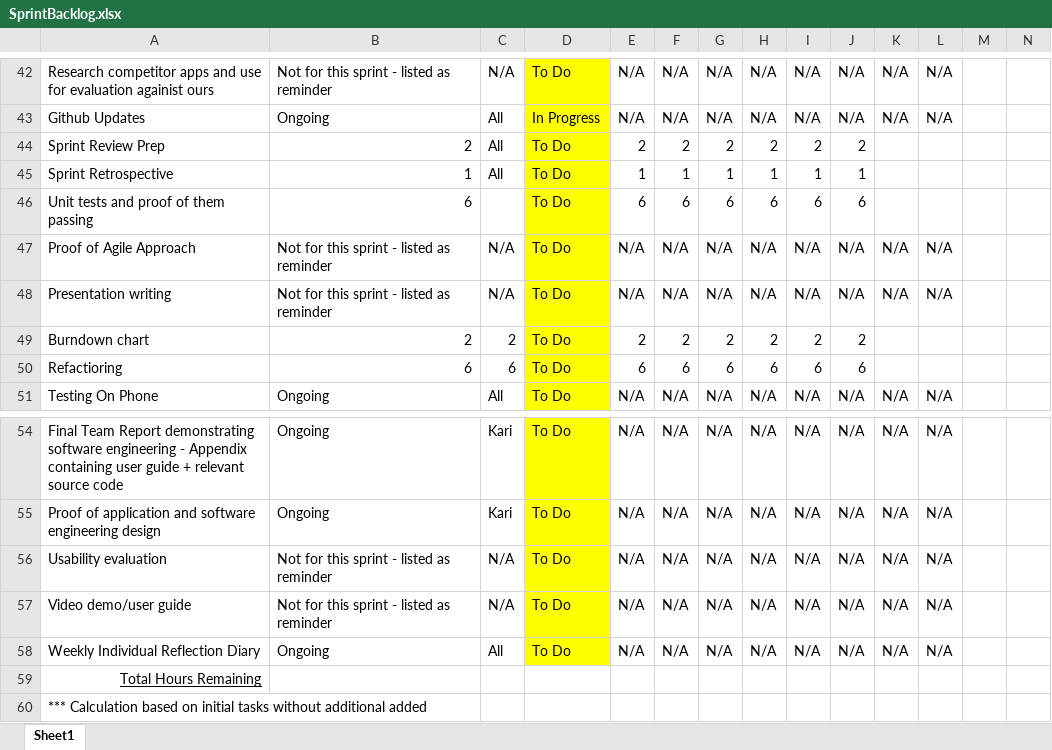
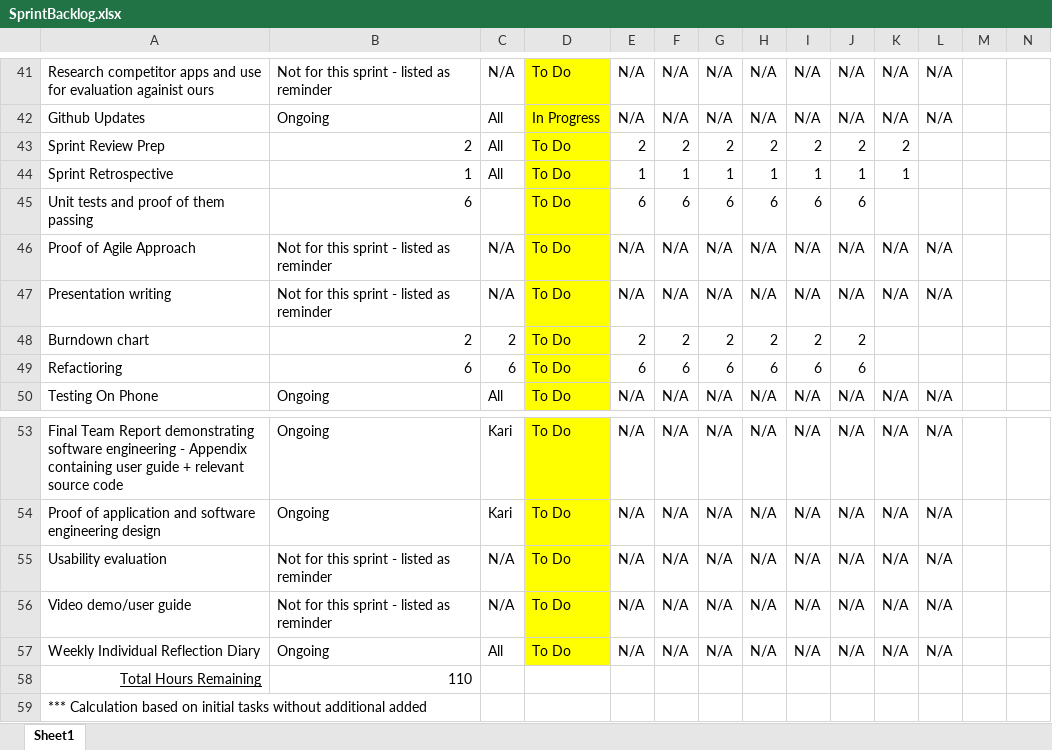
Before and after one commit to karivmcmahon/IndustrialTeamProj, an Excel workbook: Sprint Backlog/SprintBacklog.xlsx, sheet Sheet1, drawn as a sheet; only a part is shown, gaps mark what is left out; values as stored, in another font and other column widths than the file's, no borders; conditional formats not drawn; addresses are those after the commit; the diff covers the shown part only; the diff names each change by its address in the sheet, - before the commit and + after, or states it on an @@ line.

```diff
--- a/Sprint Backlog/SprintBacklog.xlsx (sheet Sheet1)
+++ b/Sprint Backlog/SprintBacklog.xlsx (sheet Sheet1)
-K43: (empty)
+K43: 2
-K44: (empty)
+K44: 1
-B58: (empty)
+B58: 110
```
Also changed, not shown: 1 removed row and 29 edited cells elsewhere in this sheet.
